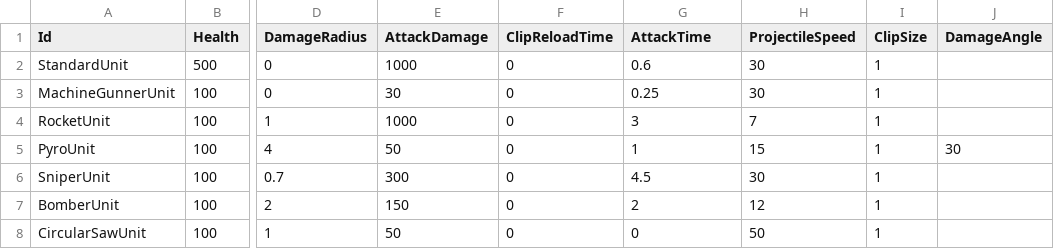
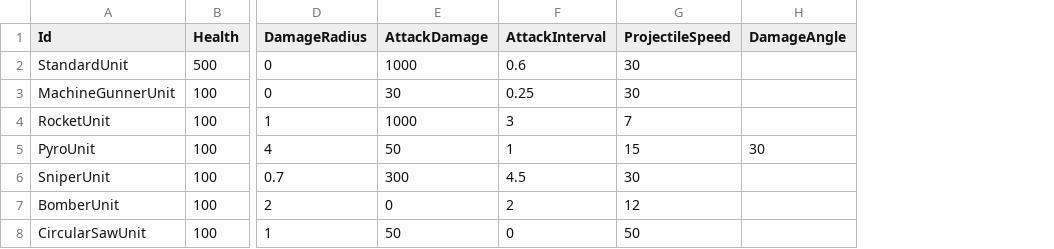
Before and after one commit to KonstantKuz/SuperpowerSquad, a CSV file: Assets/Resources/Configs/PlayerUnit.csv, drawn as a sheet; only a part is shown, gaps mark what is left out; removed rows and columns are numbered as before the commit, all else as after; the diff names each change by its address in the sheet, - before the commit and + after, or states it on an @@ line.

```diff
--- a/Assets/Resources/Configs/PlayerUnit.csv
+++ b/Assets/Resources/Configs/PlayerUnit.csv
-column F (ClipReloadTime), rows 2-8: all 0
-column I (ClipSize), rows 2-8: all 1
-F1: AttackTime
+F1: AttackInterval
-E7 (AttackDamage): 150
+E7 (AttackDamage): 0
```
Also changed, not shown: Assets/Resources/Configs/Localization.csv, Assets/Resources/Configs/Modifiers.csv, 16 other files.
